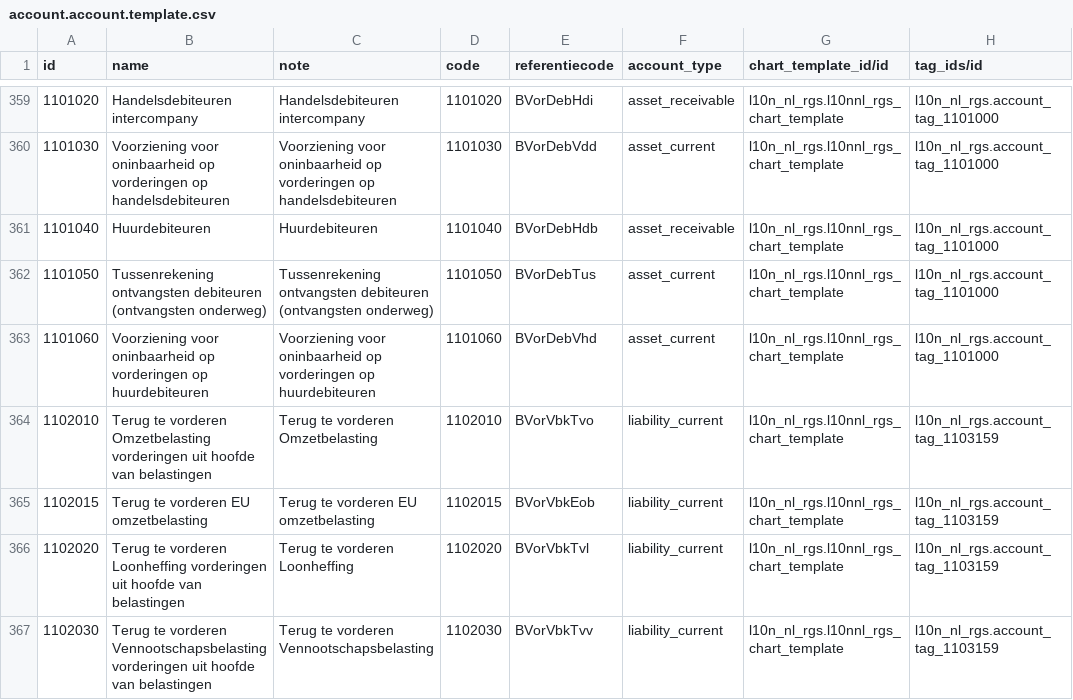
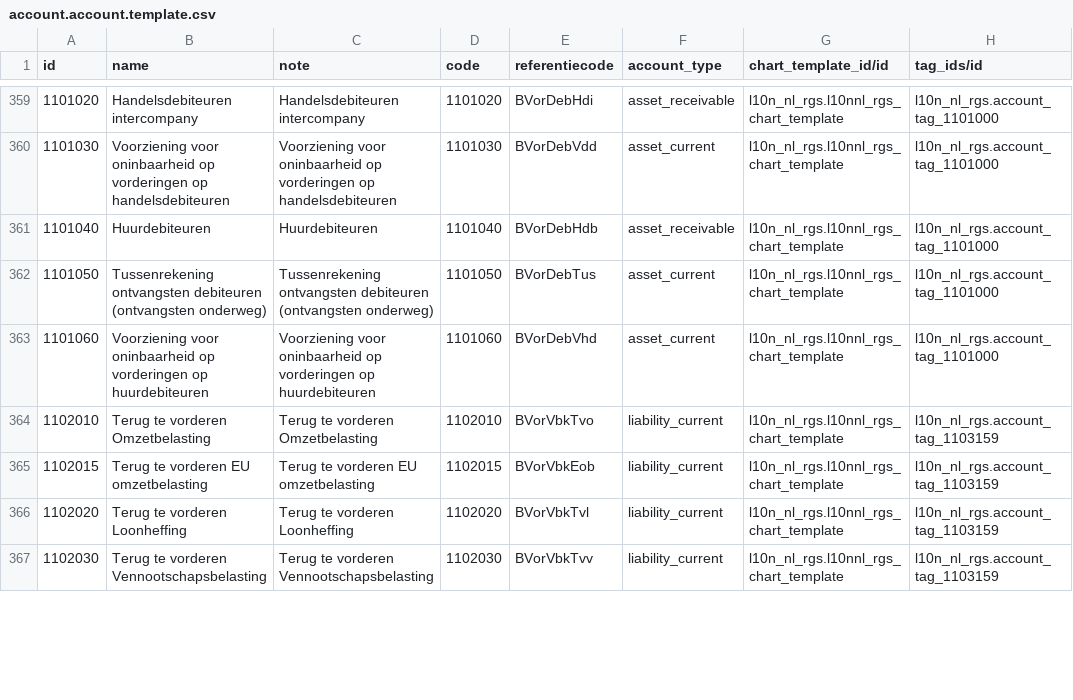
Before and after one commit to onesteinbv/addons-container, a CSV file: l10n_nl_rgs/data/account.account.template.csv, drawn as a sheet; only a part is shown, gaps mark what is left out; the diff covers the shown part only; the diff names each change by its address in the sheet, - before the commit and + after, or states it on an @@ line.

```diff
--- a/l10n_nl_rgs/data/account.account.template.csv
+++ b/l10n_nl_rgs/data/account.account.template.csv
-B364 (name): …vorderen Omzetbelasting vorderingen uit hoofde van belastingen
+B364 (name): …vorderen Omzetbelasting
-B366 (name): …vorderen Loonheffing vorderingen uit hoofde van belastingen
+B366 (name): …vorderen Loonheffing
-B367 (name): …vorderen Vennootschapsbelasting vorderingen uit hoofde van belastingen
+B367 (name): …vorderen Vennootschapsbelasting
```
Also changed, not shown: 61 edited cells elsewhere in this file.
